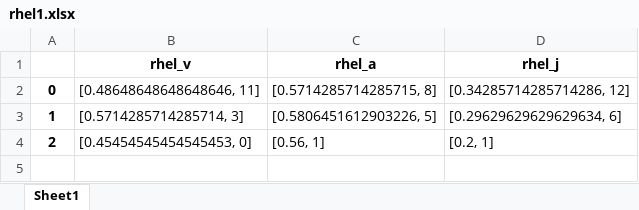
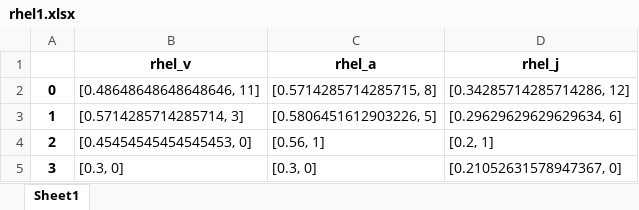
Before and after one commit to mosenco/CUSUMMO, an Excel workbook: outputFile/rhel1.xlsx, sheet Sheet1, drawn as a sheet; values as stored, in another font and other column widths than the file's, no borders; the diff names each change by its address in the sheet, - before the commit and + after, or states it on an @@ line.

```diff
--- a/outputFile/rhel1.xlsx (sheet Sheet1)
+++ b/outputFile/rhel1.xlsx (sheet Sheet1)
+row 5: 3 | [0.3, 0] | [0.3, 0] | [0.21052631578947367, 0]
```
Also changed, not shown: outputFile/ariel1.xlsx, outputFile/lhel1.xlsx, 22 other files.
